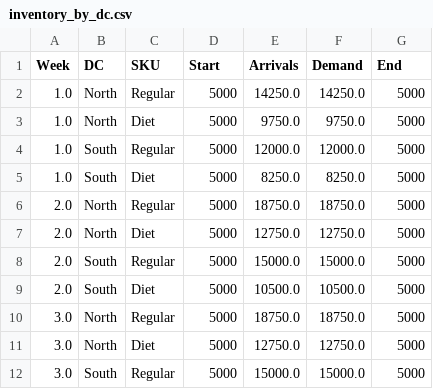
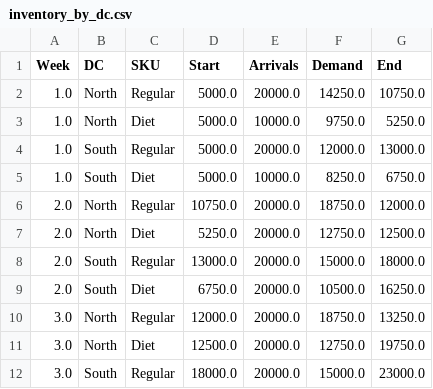
Before and after one commit to ultra2207/p2_cognizant, a CSV file: output/inventory_by_dc.csv, drawn as a sheet; only a part is shown; the diff covers the shown part only.

```diff
--- a/output/inventory_by_dc.csv
+++ b/output/inventory_by_dc.csv
@@ -1,12 +1,12 @@
 Week,DC,SKU,Start,Arrivals,Demand,End
-1.0,North,Regular,5000,14250.0,14250.0,5000
-1.0,North,Diet,5000,9750.0,9750.0,5000
-1.0,South,Regular,5000,12000.0,12000.0,5000
-1.0,South,Diet,5000,8250.0,8250.0,5000
-2.0,North,Regular,5000,18750.0,18750.0,5000
-2.0,North,Diet,5000,12750.0,12750.0,5000
-2.0,South,Regular,5000,15000.0,15000.0,5000
-2.0,South,Diet,5000,10500.0,10500.0,5000
-3.0,North,Regular,5000,18750.0,18750.0,5000
-3.0,North,Diet,5000,12750.0,12750.0,5000
-3.0,South,Regular,5000,15000.0,15000.0,5000
+1.0,North,Regular,5000.0,20000.0,14250.0,10750.0
+1.0,North,Diet,5000.0,10000.0,9750.0,5250.0
+1.0,South,Regular,5000.0,20000.0,12000.0,13000.0
+1.0,South,Diet,5000.0,10000.0,8250.0,6750.0
+2.0,North,Regular,10750.0,20000.0,18750.0,12000.0
+2.0,North,Diet,5250.0,20000.0,12750.0,12500.0
+2.0,South,Regular,13000.0,20000.0,15000.0,18000.0
+2.0,South,Diet,6750.0,20000.0,10500.0,16250.0
+3.0,North,Regular,12000.0,20000.0,18750.0,13250.0
+3.0,North,Diet,12500.0,20000.0,12750.0,19750.0
+3.0,South,Regular,18000.0,20000.0,15000.0,23000.0
```
Also changed, not shown: 15 edited cells elsewhere in this file, output/shipments.csv, 5 other files.
